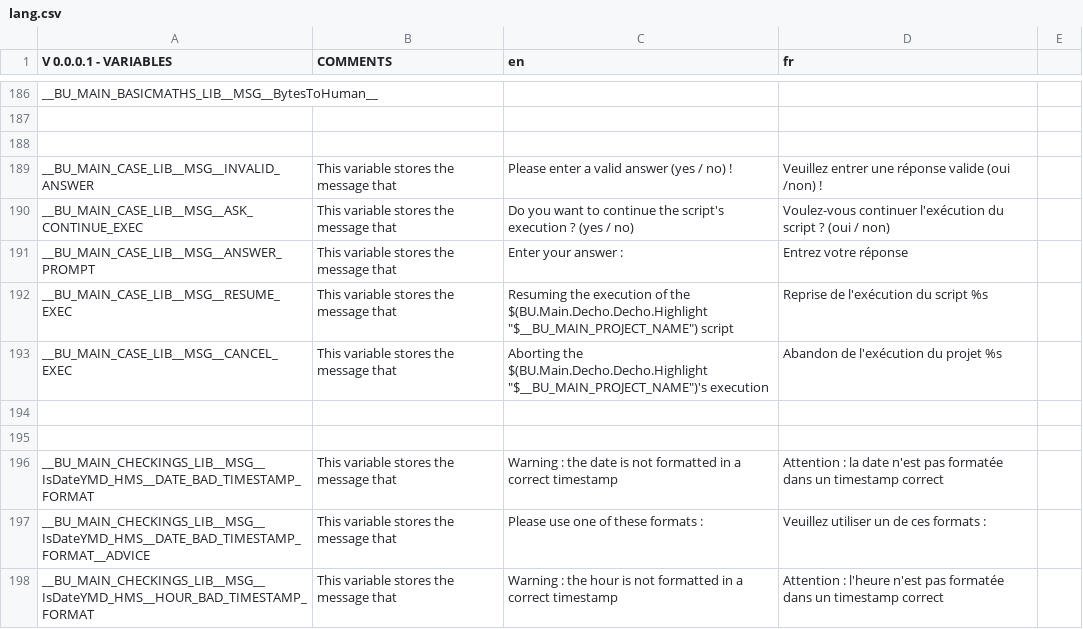
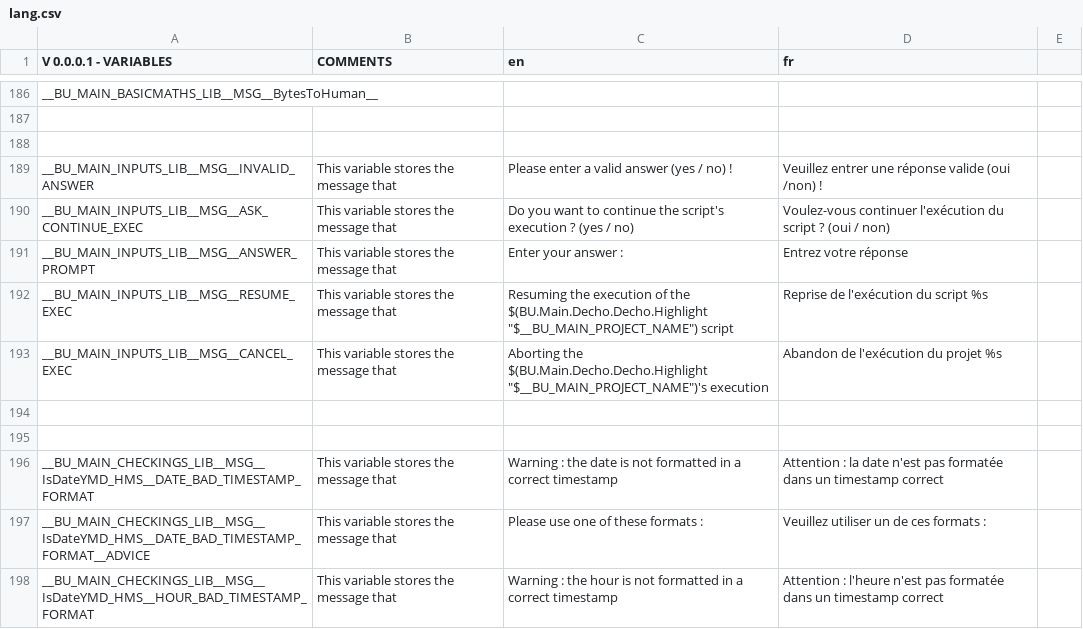
Before and after one commit to DimitriObeid/Bash-Utils, a CSV file: lib/lang/lang.csv, drawn as a sheet; only a part is shown, gaps mark what is left out.

Commit message:
Renamed the "Case.lib" file to "Inputs.lib"

```diff
--- a/lib/lang/lang.csv
+++ b/lib/lang/lang.csv
@@ -188,7 +188,7 @@ __BU_MAIN_BASICMATHS_LIB__MSG__BytesToHuman__,,,,
 ,,,,
-__BU_MAIN_CASE_LIB__MSG__INVALID_ANSWER,This variable stores the message that,Please enter a valid answer (yes / no) !,Veuillez entrer une réponse valide (oui /non) !,
-__BU_MAIN_CASE_LIB__MSG__ASK_CONTINUE_EXEC,This variable stores the message that,Do you want to continue the script's execution ? (yes / no),Voulez-vous continuer l'exécution du script ? (oui / non),
-__BU_MAIN_CASE_LIB__MSG__ANSWER_PROMPT,This variable stores the message that,Enter your answer :,Entrez votre réponse,
-__BU_MAIN_CASE_LIB__MSG__RESUME_EXEC,This variable stores the message that,"Resuming the execution of the $(BU.Main.Decho.Decho.Highlight ""$__BU_MAIN_PROJECT_NAME"") script",Reprise de l'exécution du script %s,
-__BU_MAIN_CASE_LIB__MSG__CANCEL_EXEC,This variable stores the message that,"Aborting the $(BU.Main.Decho.Decho.Highlight ""$__BU_MAIN_PROJECT_NAME"")'s execution",Abandon de l'exécution du projet %s,
+__BU_MAIN_INPUTS_LIB__MSG__INVALID_ANSWER,This variable stores the message that,Please enter a valid answer (yes / no) !,Veuillez entrer une réponse valide (oui /non) !,
+__BU_MAIN_INPUTS_LIB__MSG__ASK_CONTINUE_EXEC,This variable stores the message that,Do you want to continue the script's execution ? (yes / no),Voulez-vous continuer l'exécution du script ? (oui / non),
+__BU_MAIN_INPUTS_LIB__MSG__ANSWER_PROMPT,This variable stores the message that,Enter your answer :,Entrez votre réponse,
+__BU_MAIN_INPUTS_LIB__MSG__RESUME_EXEC,This variable stores the message that,"Resuming the execution of the $(BU.Main.Decho.Decho.Highlight ""$__BU_MAIN_PROJECT_NAME"") script",Reprise de l'exécution du script %s,
+__BU_MAIN_INPUTS_LIB__MSG__CANCEL_EXEC,This variable stores the message that,"Aborting the $(BU.Main.Decho.Decho.Highlight ""$__BU_MAIN_PROJECT_NAME"")'s execution",Abandon de l'exécution du projet %s,
 ,,,,
```
Also changed, not shown: 5 other files.
